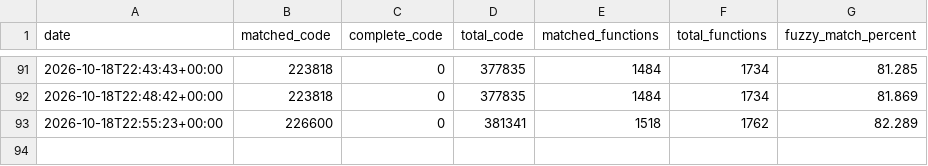
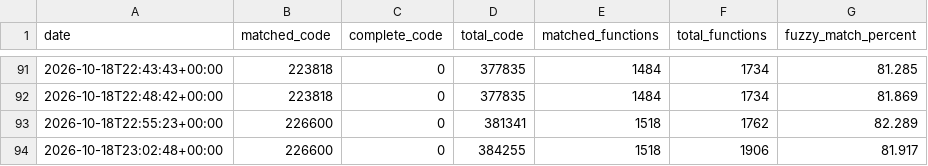
Before and after one commit to tylzars/bakutrainer, a CSV file: progress/history.csv, drawn as a sheet; only a part is shown, gaps mark what is left out.

Commit message:
src: fonts, scripts and script tables

```diff
--- a/progress/history.csv
+++ b/progress/history.csv
@@ -93 +93,2 @@ date,matched_code,complete_code,total_code,matched_functions,total_functions,fuz
 2026-10-18T22:55:23+00:00,226600,0,381341,1518,1762,82.289
+2026-10-18T23:02:48+00:00,226600,0,384255,1518,1906,81.917
```
Also changed, not shown: 7 other files.
